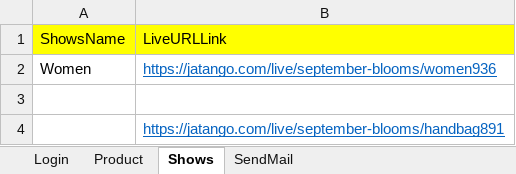
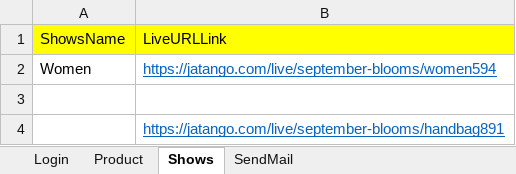
Before and after one commit to SubhradipNcompas/Web_Jatango, an Excel workbook: target/test-classes/Data.xlsx, sheet Shows, drawn as a sheet; values as stored, in another font and other column widths than the file's, no borders; the diff names each change by its address in the sheet, - before the commit and + after, or states it on an @@ line.

Commit message:
Merge remote-tracking branch 'origin/main'
# Conflicts:
#	.idea/workspace.xml
#	target/test-classes/Data.xlsx

```diff
--- a/target/test-classes/Data.xlsx (sheet Shows)
+++ b/target/test-classes/Data.xlsx (sheet Shows)
-B2: https://jatango.com/live/september-blooms/women936
+B2: https://jatango.com/live/september-blooms/women594
```
Also changed, not shown: sheet Product, 11 other files.
